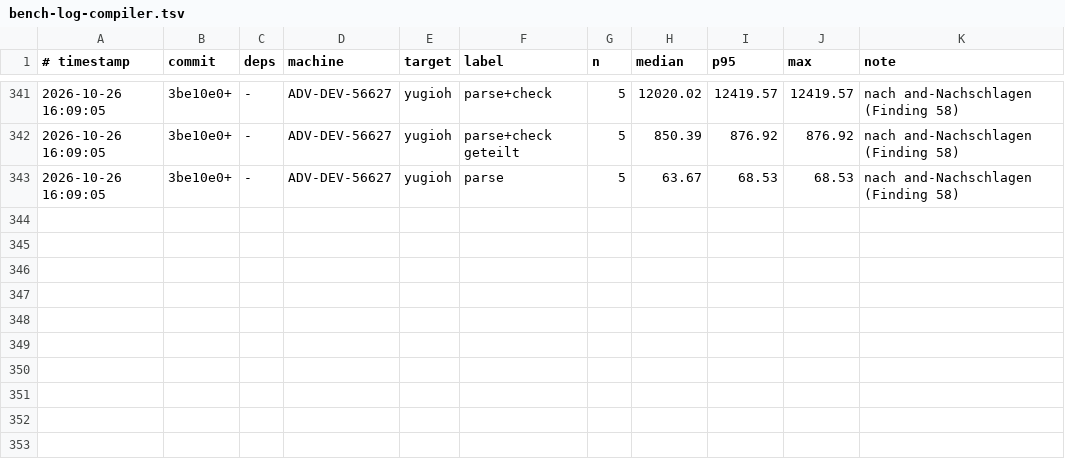
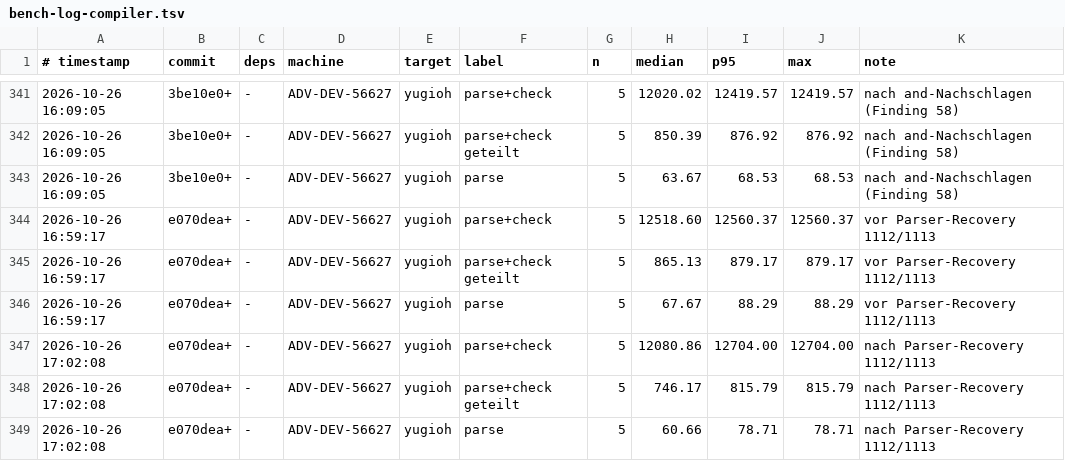
Before and after one commit to JulianXander/jul-compiler, a TSV file: scripts/bench-log-compiler.tsv, drawn as a sheet; only a part is shown, gaps mark what is left out.

```diff
--- a/scripts/bench-log-compiler.tsv
+++ b/scripts/bench-log-compiler.tsv
@@ -343 +343,7 @@
 2026-10-26 16:09:05	3be10e0+	-	ADV-DEV-56627	yugioh	parse	5	63.67	68.53	68.53	nach and-Nachschlagen (Finding 58)
+2026-10-26 16:59:17	e070dea+	-	ADV-DEV-56627	yugioh	parse+check	5	12518.60	12560.37	12560.37	vor Parser-Recovery 1112/1113
+2026-10-26 16:59:17	e070dea+	-	ADV-DEV-56627	yugioh	parse+check geteilt	5	865.13	879.17	879.17	vor Parser-Recovery 1112/1113
+2026-10-26 16:59:17	e070dea+	-	ADV-DEV-56627	yugioh	parse	5	67.67	88.29	88.29	vor Parser-Recovery 1112/1113
+2026-10-26 17:02:08	e070dea+	-	ADV-DEV-56627	yugioh	parse+check	5	12080.86	12704.00	12704.00	nach Parser-Recovery 1112/1113
+2026-10-26 17:02:08	e070dea+	-	ADV-DEV-56627	yugioh	parse+check geteilt	5	746.17	815.79	815.79	nach Parser-Recovery 1112/1113
+2026-10-26 17:02:08	e070dea+	-	ADV-DEV-56627	yugioh	parse	5	60.66	78.71	78.71	nach Parser-Recovery 1112/1113
```
Also changed, not shown: 8 other files.
